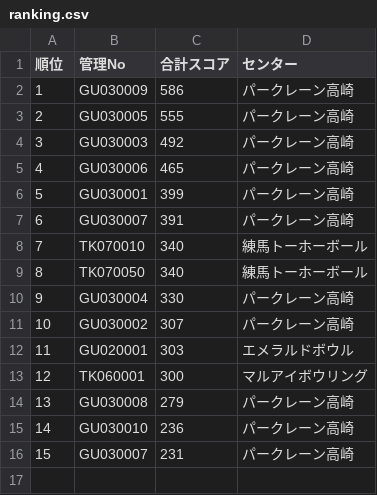
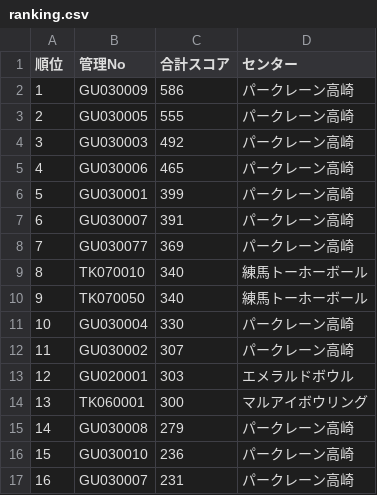
Before and after one commit to takehiko2324/ranking2026, a CSV file: ranking.csv, drawn as a sheet; addresses are those after the commit; the diff names each change by its address in the sheet, - before the commit and + after, or states it on an @@ line.

Commit message:
Update ranking.csv from FileMaker

```diff
--- a/ranking.csv
+++ b/ranking.csv
+row 8: 7 | GU030077 | 369 | パークレーン高崎
@@ column A (順位) renumbered from row 9 down @@
```
